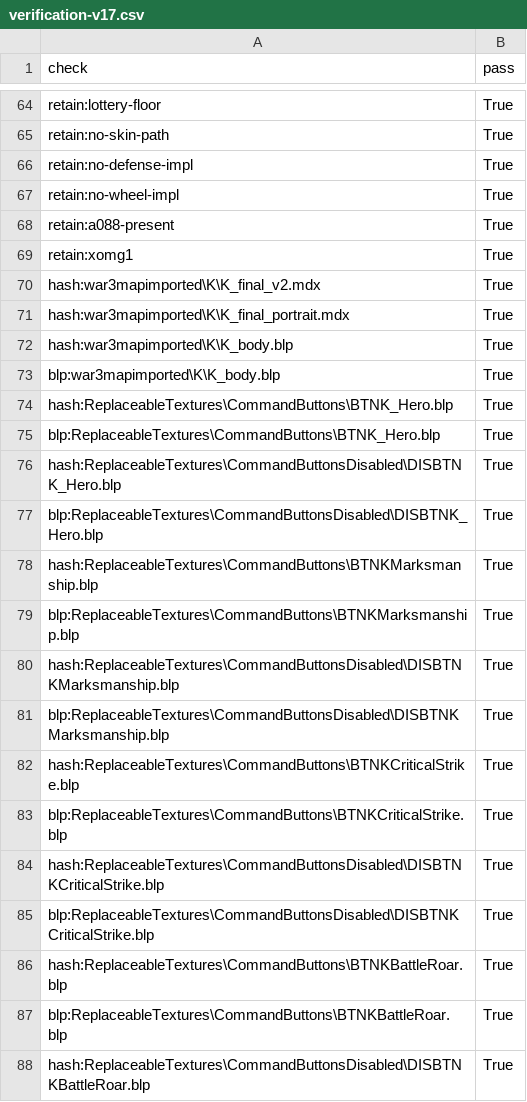
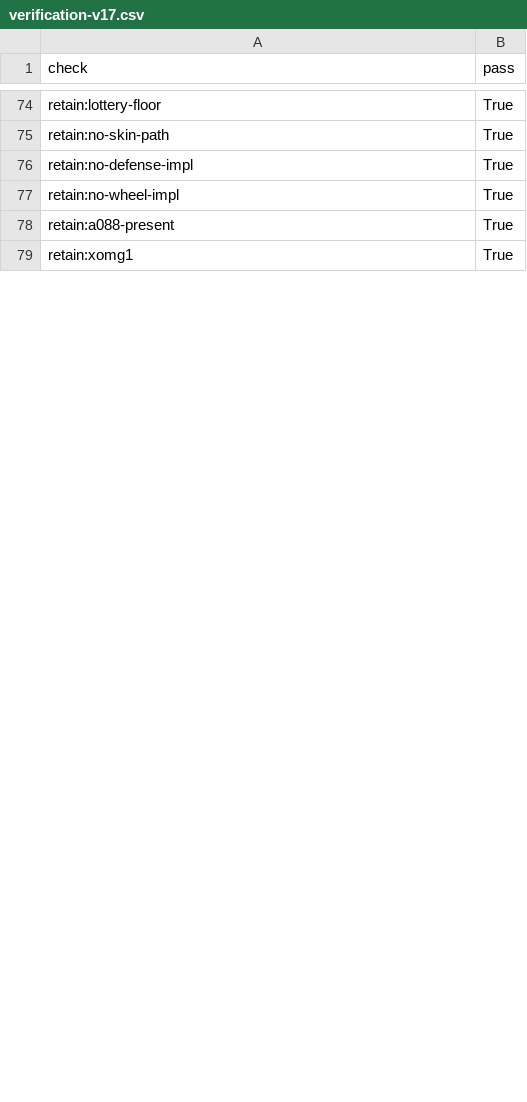
Before and after one commit to chengshuangjie/dota-omg-imba, a CSV file: reports/verification-v17.csv, drawn as a sheet; only a part is shown, gaps mark what is left out; removed rows and columns are numbered as before the commit, all else as after; the diff covers the shown part only; the diff names each change by its address in the sheet, - before the commit and + after, or states it on an @@ line.

Commit message:
v1.8.6-NOK cumulative: remove hero K, add lottery house/all-in/-alt pin, rename heroes, drop sell hint
- Tail-shrink stable pool (K54=117, HMD0 kept), agility K_4=39; OMG ext pool 119..134 untouched sparse.
- Lottery house: 3 fixed rows (lucky draw / 1000 attr unlimited / all-in); archive UI preserved.
- All-in single synchronous settlement with deterministic boundaries.
- -alt local camp-line pin; camp/tower display truth table verified.
- Precise hero renames only (butcher/shadow fiend/alchemist); redlines kept.
- w3i 806B with 2x24B NOK label; PJASS only baseline m5; verify_v17 80 pass/0 fail.

```diff
--- a/reports/verification-v17.csv
+++ b/reports/verification-v17.csv
-row 70: hash:war3mapimported\K\K_final_v2.mdx | True
-row 71: hash:war3mapimported\K\K_final_portrait.mdx | True
-row 72: hash:war3mapimported\K\K_body.blp | True
-row 73: blp:war3mapimported\K\K_body.blp | True
-row 74: hash:ReplaceableTextures\CommandButtons\BTNK_Hero.blp | True
-row 75: blp:ReplaceableTextures\CommandButtons\BTNK_Hero.blp | True
-row 76: hash:ReplaceableTextures\CommandButtonsDisabled\DISBTNK_Hero.blp | True
-row 77: blp:ReplaceableTextures\CommandButtonsDisabled\DISBTNK_Hero.blp | True
-row 78: hash:ReplaceableTextures\CommandButtons\BTNKMarksmanship.blp | True
-row 79: blp:ReplaceableTextures\CommandButtons\BTNKMarksmanship.blp | True
-row 80: hash:ReplaceableTextures\CommandButtonsDisabled\DISBTNKMarksmanship.blp | True
-row 81: blp:ReplaceableTextures\CommandButtonsDisabled\DISBTNKMarksmanship.blp | True
-row 82: hash:ReplaceableTextures\CommandButtons\BTNKCriticalStrike.blp | True
-row 83: blp:ReplaceableTextures\CommandButtons\BTNKCriticalStrike.blp | True
-row 84: hash:ReplaceableTextures\CommandButtonsDisabled\DISBTNKCriticalStrike.blp | True
-row 85: blp:ReplaceableTextures\CommandButtonsDisabled\DISBTNKCriticalStrike.blp | True
-row 86: hash:ReplaceableTextures\CommandButtons\BTNKBattleRoar.blp | True
-row 87: blp:ReplaceableTextures\CommandButtons\BTNKBattleRoar.blp | True
-row 88: hash:ReplaceableTextures\CommandButtonsDisabled\DISBTNKBattleRoar.blp | True
```
Also changed, not shown: 15 added rows, 34 removed rows and 46 edited cells elsewhere in this file, 44 other files.
